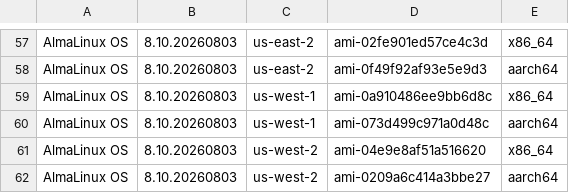
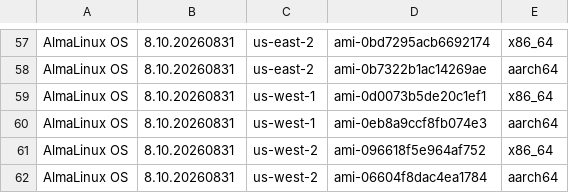
Before and after one commit to AlmaLinux/wiki, a CSV file: docs/.vuepress/public/ci-data/aws_amis_8.csv, drawn as a sheet; only a part is shown, gaps mark what is left out; the diff covers the shown part only.

```diff
--- a/docs/.vuepress/public/ci-data/aws_amis_8.csv
+++ b/docs/.vuepress/public/ci-data/aws_amis_8.csv
@@ -57,6 +57,6 @@
-"AlmaLinux OS","8.10.20260803","us-east-2","ami-02fe901ed57ce4c3d","x86_64"
-"AlmaLinux OS","8.10.20260803","us-east-2","ami-0f49f92af93e5e9d3","aarch64"
-"AlmaLinux OS","8.10.20260803","us-west-1","ami-0a910486ee9bb6d8c","x86_64"
-"AlmaLinux OS","8.10.20260803","us-west-1","ami-073d499c971a0d48c","aarch64"
-"AlmaLinux OS","8.10.20260803","us-west-2","ami-04e9e8af51a516620","x86_64"
-"AlmaLinux OS","8.10.20260803","us-west-2","ami-0209a6c414a3bbe27","aarch64"
+"AlmaLinux OS","8.10.20260831","us-east-2","ami-0bd7295acb6692174","x86_64"
+"AlmaLinux OS","8.10.20260831","us-east-2","ami-0b7322b1ac14269ae","aarch64"
+"AlmaLinux OS","8.10.20260831","us-west-1","ami-0d0073b5de20c1ef1","x86_64"
+"AlmaLinux OS","8.10.20260831","us-west-1","ami-0eb8a9ccf8fb074e3","aarch64"
+"AlmaLinux OS","8.10.20260831","us-west-2","ami-096618f5e964af752","x86_64"
+"AlmaLinux OS","8.10.20260831","us-west-2","ami-06604f8dac4ea1784","aarch64"
```
Also changed, not shown: 112 edited cells elsewhere in this file, 1 other file.
